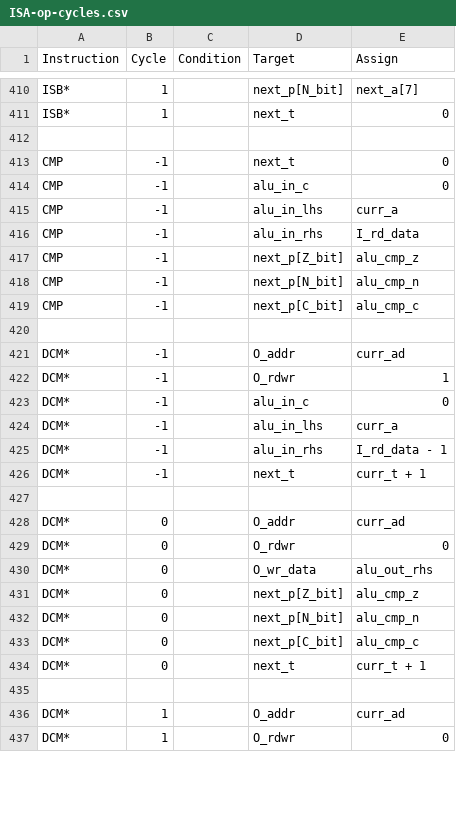
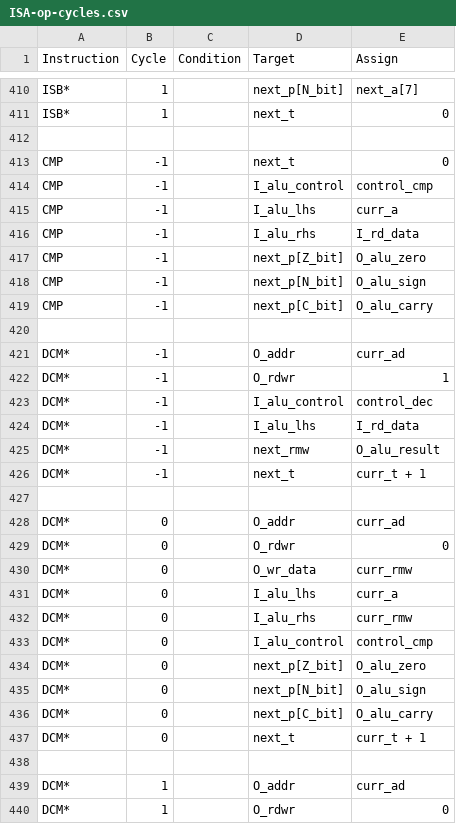
Before and after one commit to 2bitsin/Q2A03, a CSV file: data/ISA-op-cycles.csv, drawn as a sheet; only a part is shown, gaps mark what is left out; the diff covers the shown part only.

```diff
--- a/data/ISA-op-cycles.csv
+++ b/data/ISA-op-cycles.csv
@@ -413,8 +413,8 @@
 "CMP",-1,,"next_t",0
-"CMP",-1,,"alu_in_c",0
-"CMP",-1,,"alu_in_lhs","curr_a"
-"CMP",-1,,"alu_in_rhs","I_rd_data"
-"CMP",-1,,"next_p[Z_bit]","alu_cmp_z"
-"CMP",-1,,"next_p[N_bit]","alu_cmp_n"
-"CMP",-1,,"next_p[C_bit]","alu_cmp_c"
+"CMP",-1,,"I_alu_control","control_cmp"
+"CMP",-1,,"I_alu_lhs","curr_a"
+"CMP",-1,,"I_alu_rhs","I_rd_data"
+"CMP",-1,,"next_p[Z_bit]","O_alu_zero"
+"CMP",-1,,"next_p[N_bit]","O_alu_sign"
+"CMP",-1,,"next_p[C_bit]","O_alu_carry"
 ,,,,
@@ -422,5 +422,5 @@
 "DCM*",-1,,"O_rdwr",1
-"DCM*",-1,,"alu_in_c",0
-"DCM*",-1,,"alu_in_lhs","curr_a"
-"DCM*",-1,,"alu_in_rhs","I_rd_data - 1"
+"DCM*",-1,,"I_alu_control","control_dec"
+"DCM*",-1,,"I_alu_lhs","I_rd_data"
+"DCM*",-1,,"next_rmw","O_alu_result"
 "DCM*",-1,,"next_t","curr_t + 1 "
@@ -429,6 +429,9 @@
 "DCM*",0,,"O_rdwr",0
-"DCM*",0,,"O_wr_data","alu_out_rhs"
-"DCM*",0,,"next_p[Z_bit]","alu_cmp_z"
-"DCM*",0,,"next_p[N_bit]","alu_cmp_n"
-"DCM*",0,,"next_p[C_bit]","alu_cmp_c"
+"DCM*",0,,"O_wr_data","curr_rmw"
+"DCM*",0,,"I_alu_lhs","curr_a"
+"DCM*",0,,"I_alu_rhs","curr_rmw"
+"DCM*",0,,"I_alu_control","control_cmp"
+"DCM*",0,,"next_p[Z_bit]","O_alu_zero"
+"DCM*",0,,"next_p[N_bit]","O_alu_sign"
+"DCM*",0,,"next_p[C_bit]","O_alu_carry"
 "DCM*",0,,"next_t","curr_t + 1 "
```
Also changed, not shown: 1 edited cell elsewhere in this file, 4 other files.
